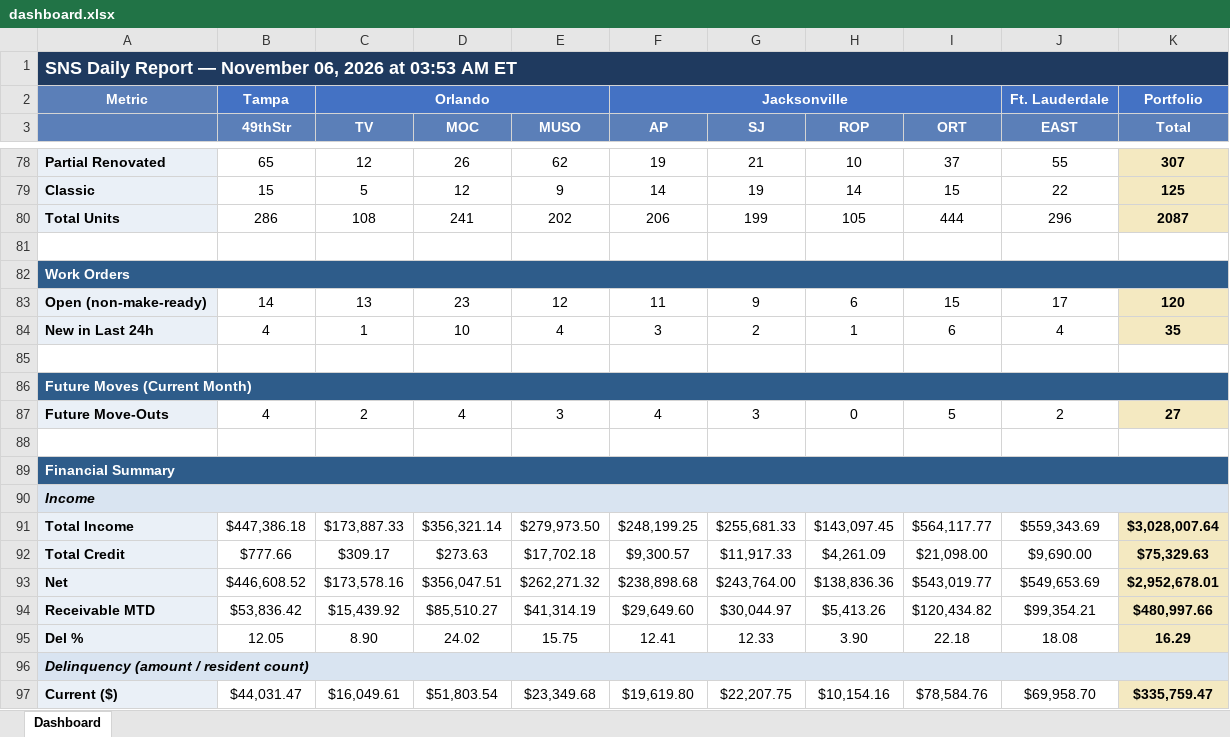
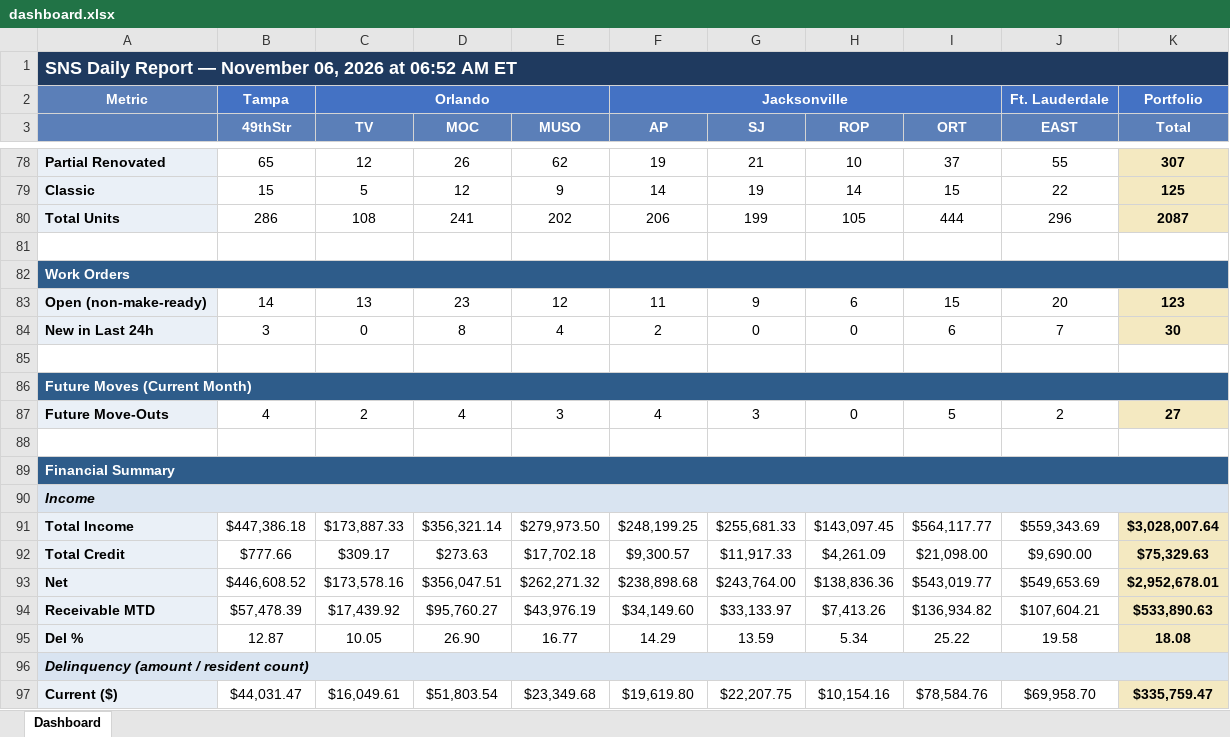
Before and after one commit to ymi-flowing/sns-daily-report, an Excel workbook: dashboard.xlsx, sheet Dashboard, drawn as a sheet; only a part is shown, gaps mark what is left out; values as stored, in another font and other column widths than the file's, no borders; removed rows and columns are numbered as before the commit, all else as after; the diff names each change by its address in the sheet, - before the commit and + after, or states it on an @@ line.

```diff
--- a/dashboard.xlsx (sheet Dashboard)
+++ b/dashboard.xlsx (sheet Dashboard)
-A1: …2026 at 03:53 AM ET
+A1: …2026 at 06:52 AM ET
-J83 (EAST): 17
+J83 (EAST): 20
-K83 (Total): 120
+K83 (Total): 123
-row 84: New in Last 24h | 4 | 1 | 10 | 4 | 3 | 2 | 1 | 6 | 4 | 35
+row 84: New in Last 24h | 3 | 0 | 8 | 4 | 2 | 0 | 0 | 6 | 7 | 30
-row 94: Receivable MTD | $53,836.42 | $15,439.92 | $85,510.27 | $41,314.19 | $29,649.60 | $30,044.97 | $5,413.26 | $120,434.82 | $99,354.21 | $480,997.66
-row 95: Del % | 12.05 | 8.90 | 24.02 | 15.75 | 12.41 | 12.33 | 3.90 | 22.18 | 18.08 | 16.29
+row 94: Receivable MTD | $57,478.39 | $17,439.92 | $95,760.27 | $43,976.19 | $34,149.60 | $33,133.97 | $7,413.26 | $136,934.82 | $107,604.21 | $533,890.63
+row 95: Del % | 12.87 | 10.05 | 26.90 | 16.77 | 14.29 | 13.59 | 5.34 | 25.22 | 19.58 | 18.08
```
Also changed, not shown: 3 other files.
